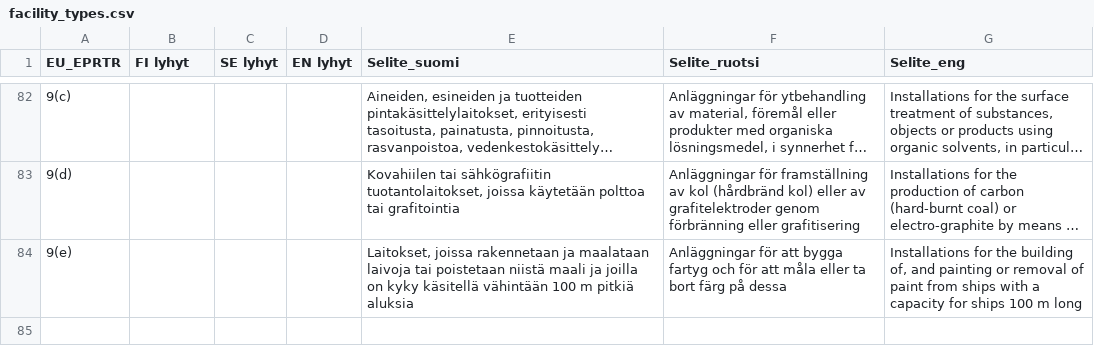
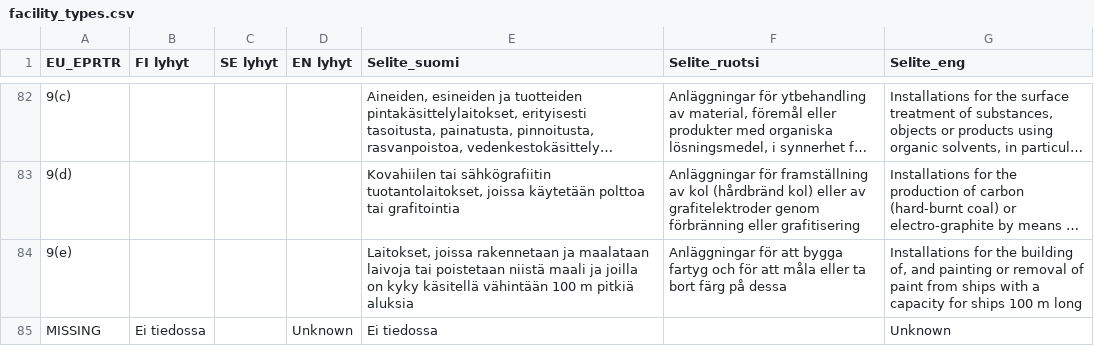
Before and after one commit to sykefi/PRTR, a CSV file: ui/translation_source/facility_types.csv, drawn as a sheet; only a part is shown, gaps mark what is left out; long unchanged cells end in …; the diff names each change by its address in the sheet, - before the commit and + after, or states it on an @@ line.

Commit message:
Add missing translation

```diff
--- a/ui/translation_source/facility_types.csv
+++ b/ui/translation_source/facility_types.csv
+row 85: MISSING | Ei tiedossa |  | Unknown | Ei tiedossa |  | Unknown
```
Also changed, not shown: 4 other files.
